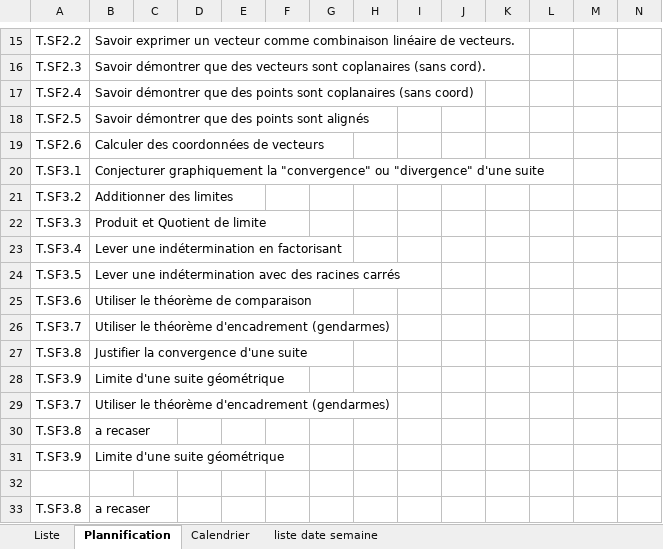
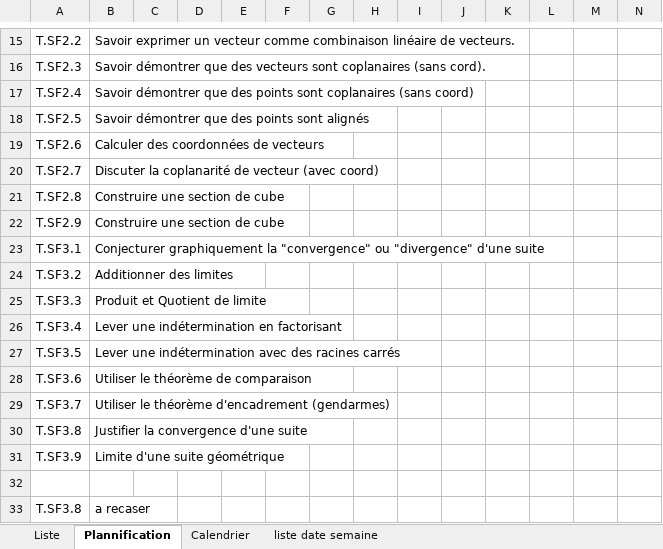
Before and after one commit to Ligne2Maths/Spirale2Maths, an Excel workbook: contenu/Terminale.xlsx, sheet Plannification, drawn as a sheet; only a part is shown, gaps mark what is left out; values as stored, in another font and other column widths than the file's, no borders; removed rows and columns are numbered as before the commit, all else as after; rows hold the shown columns only; the diff names each change by its address in the sheet, - before the commit and + after, or states it on an @@ line.

```diff
--- a/contenu/Terminale.xlsx (sheet Plannification)
+++ b/contenu/Terminale.xlsx (sheet Plannification)
+row 20: T.SF2.7 | Discuter la coplanarité de vecteur (avec coord)
+row 21: T.SF2.8 | Construire une section de cube
+row 22: T.SF2.9 | Construire une section de cube
-row 28: T.SF3.9 | Limite d'une suite géométrique
-row 29: T.SF3.7 | Utiliser le théorème d'encadrement (gendarmes)
-row 30: T.SF3.8 | a recaser
```
Also changed, not shown: sheet Liste.
